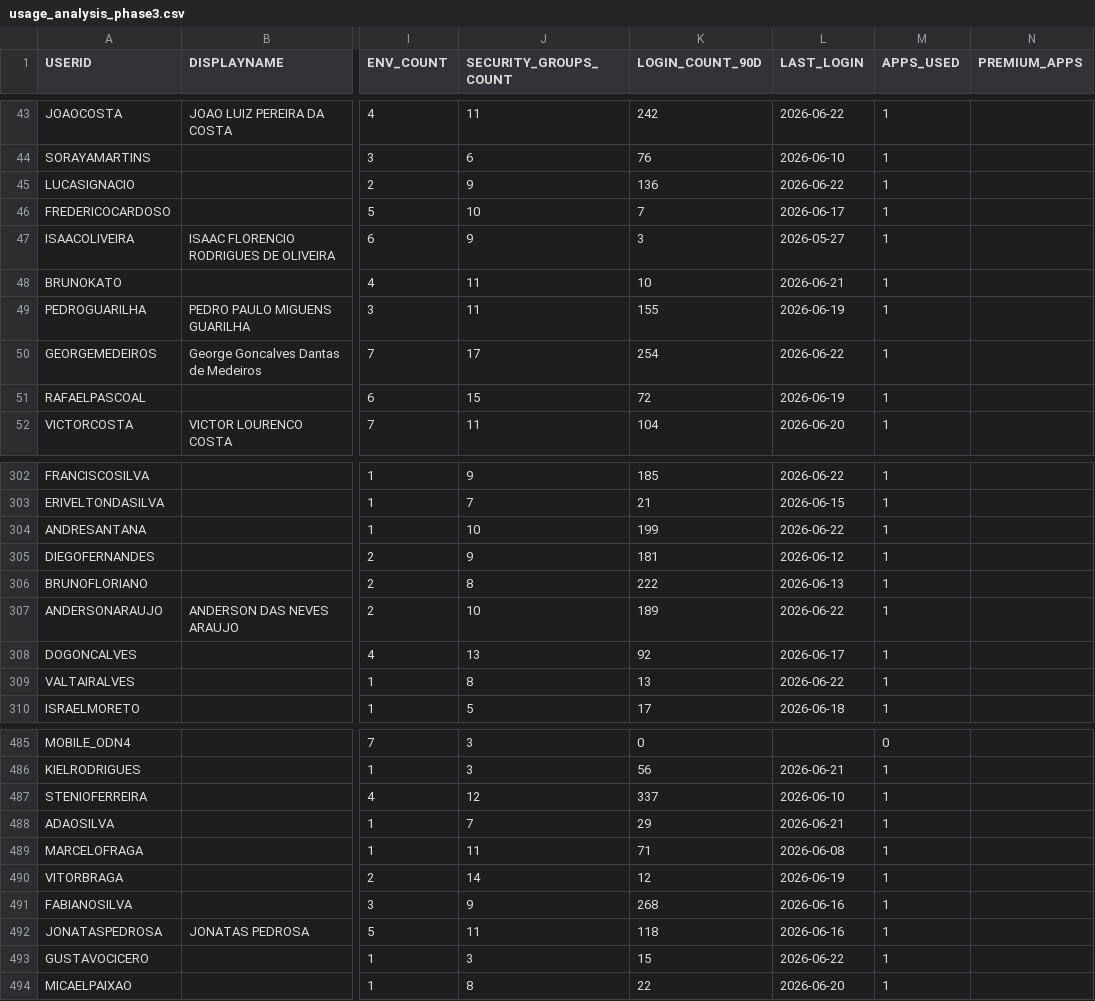
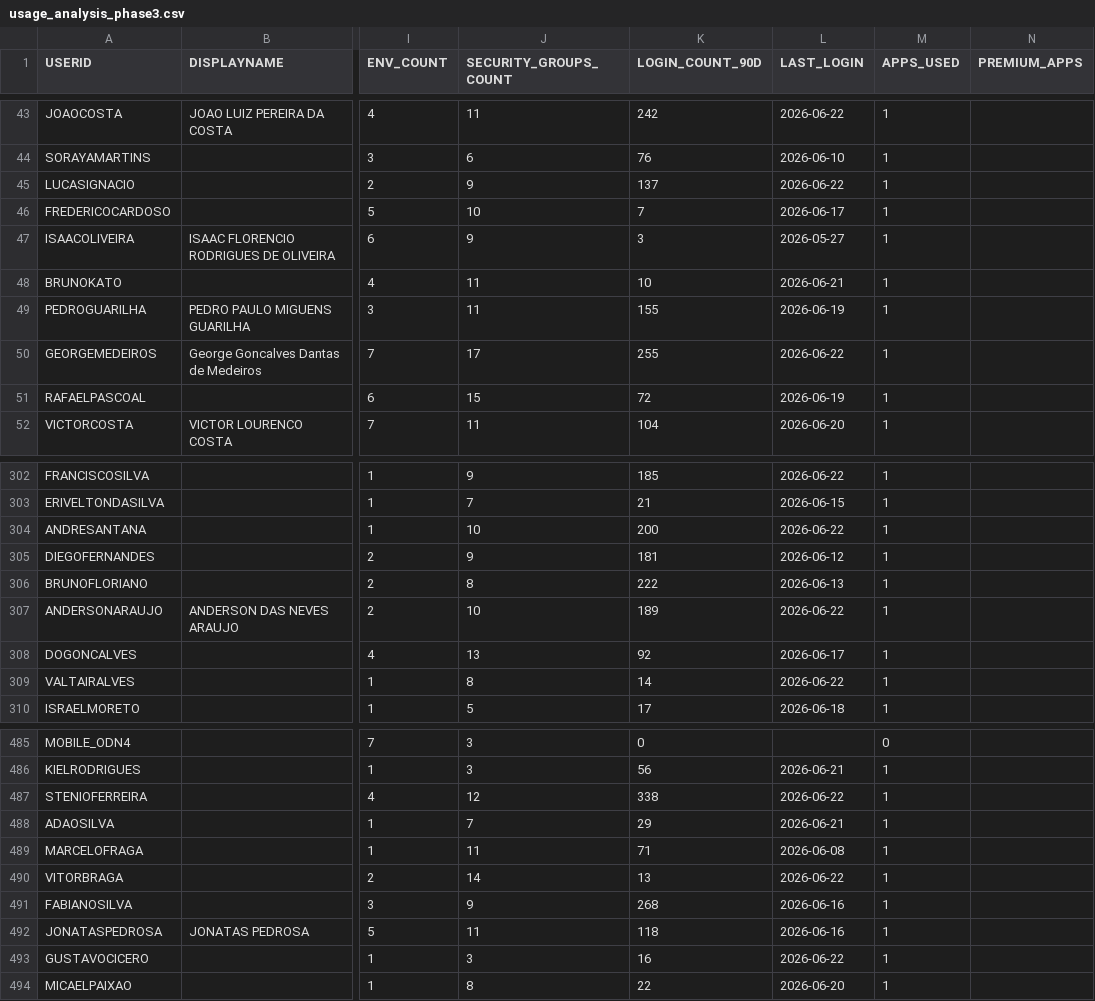
Before and after one commit to optiflowCoop/checkuser, a CSV file: output/consolidated/usage_analysis_phase3.csv, drawn as a sheet; only a part is shown, gaps mark what is left out; the diff covers the shown part only; the diff names each change by its address in the sheet, - before the commit and + after, or states it on an @@ line.

```diff
--- a/output/consolidated/usage_analysis_phase3.csv
+++ b/output/consolidated/usage_analysis_phase3.csv
-K45 (LOGIN_COUNT_90D): 136
+K45 (LOGIN_COUNT_90D): 137
-K50 (LOGIN_COUNT_90D): 254
+K50 (LOGIN_COUNT_90D): 255
-K304 (LOGIN_COUNT_90D): 199
+K304 (LOGIN_COUNT_90D): 200
-K309 (LOGIN_COUNT_90D): 13
+K309 (LOGIN_COUNT_90D): 14
-K487 (LOGIN_COUNT_90D): 337
+K487 (LOGIN_COUNT_90D): 338
-L487 (LAST_LOGIN): 2026-06-10
+L487 (LAST_LOGIN): 2026-06-22
-K490 (LOGIN_COUNT_90D): 12
+K490 (LOGIN_COUNT_90D): 13
-L490 (LAST_LOGIN): 2026-06-19
+L490 (LAST_LOGIN): 2026-06-22
-K493 (LOGIN_COUNT_90D): 15
+K493 (LOGIN_COUNT_90D): 16
```
Also changed, not shown: 35 edited cells elsewhere in this file, output/consolidated/license_optimization_recommendations.csv, 7 other files.
